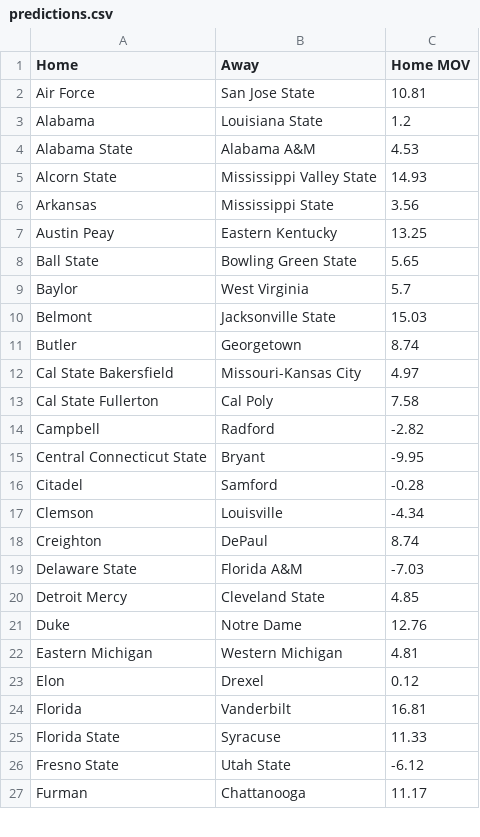
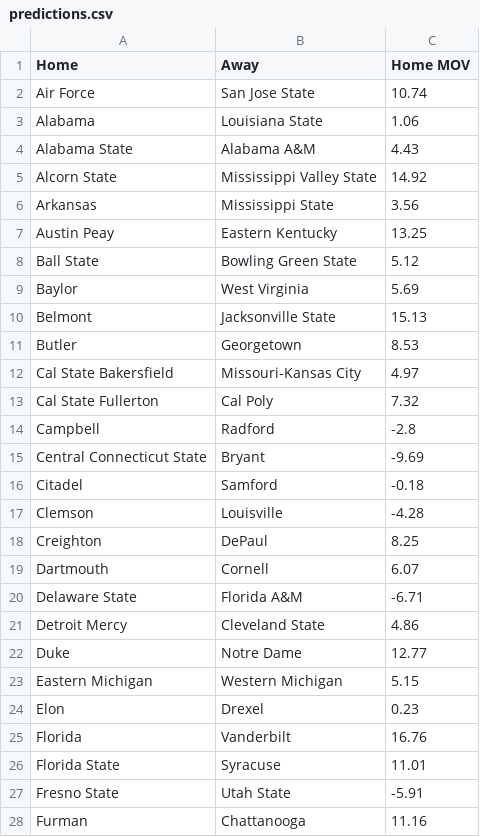
Before and after one commit to erikrforseth/erikrforseth.github.io, a CSV file: predictions.csv, drawn as a sheet; only a part is shown; the diff covers the shown part only.

```diff
--- a/predictions.csv
+++ b/predictions.csv
@@ -1,27 +1,28 @@
 Home,Away,Home MOV
-Air Force,San Jose State,10.81
-Alabama,Louisiana State,1.2
-Alabama State,Alabama A&M,4.53
-Alcorn State,Mississippi Valley State,14.93
+Air Force,San Jose State,10.74
+Alabama,Louisiana State,1.06
+Alabama State,Alabama A&M,4.43
+Alcorn State,Mississippi Valley State,14.92
 Arkansas,Mississippi State,3.56
 Austin Peay,Eastern Kentucky,13.25
-Ball State,Bowling Green State,5.65
-Baylor,West Virginia,5.7
-Belmont,Jacksonville State,15.03
-Butler,Georgetown,8.74
+Ball State,Bowling Green State,5.12
+Baylor,West Virginia,5.69
+Belmont,Jacksonville State,15.13
+Butler,Georgetown,8.53
 Cal State Bakersfield,Missouri-Kansas City,4.97
-Cal State Fullerton,Cal Poly,7.58
-Campbell,Radford,-2.82
-Central Connecticut State,Bryant,-9.95
-Citadel,Samford,-0.28
-Clemson,Louisville,-4.34
-Creighton,DePaul,8.74
-Delaware State,Florida A&M,-7.03
-Detroit Mercy,Cleveland State,4.85
-Duke,Notre Dame,12.76
-Eastern Michigan,Western Michigan,4.81
-Elon,Drexel,0.12
-Florida,Vanderbilt,16.81
-Florida State,Syracuse,11.33
-Fresno State,Utah State,-6.12
-Furman,Chattanooga,11.17
+Cal State Fullerton,Cal Poly,7.32
+Campbell,Radford,-2.8
+Central Connecticut State,Bryant,-9.69
+Citadel,Samford,-0.18
+Clemson,Louisville,-4.28
+Creighton,DePaul,8.25
+Dartmouth,Cornell,6.07
+Delaware State,Florida A&M,-6.71
+Detroit Mercy,Cleveland State,4.86
+Duke,Notre Dame,12.77
+Eastern Michigan,Western Michigan,5.15
+Elon,Drexel,0.23
+Florida,Vanderbilt,16.76
+Florida State,Syracuse,11.01
+Fresno State,Utah State,-5.91
+Furman,Chattanooga,11.16
```
Also changed, not shown: 3 added rows and 91 edited cells elsewhere in this file, 1 other file.
